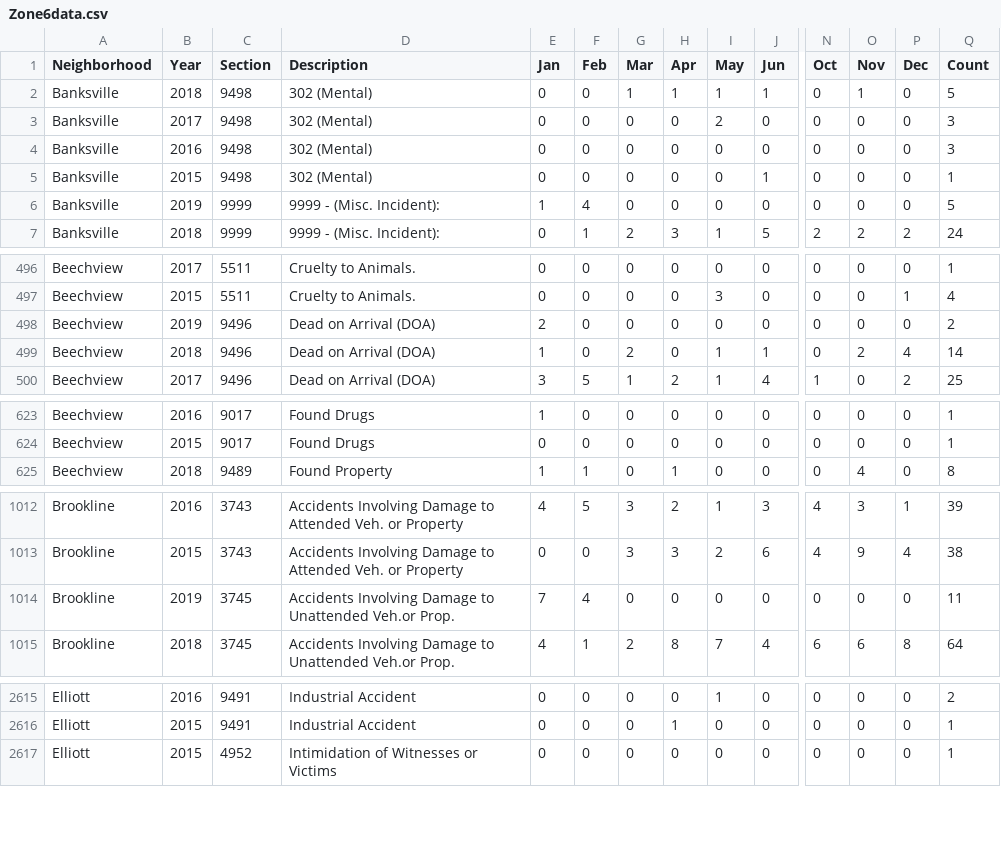
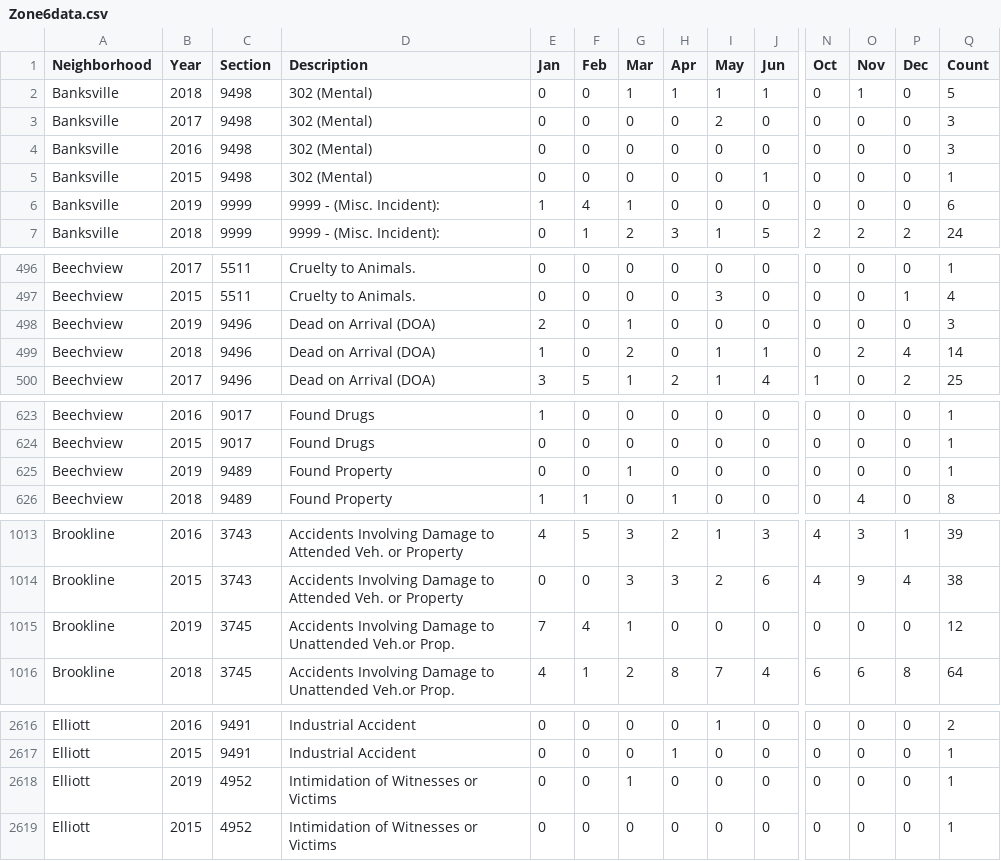
Before and after one commit to mhowe0422/mhowe0422.github.io, a CSV file: Zone6/Zone6data.csv, drawn as a sheet; only a part is shown, gaps mark what is left out; addresses are those after the commit; rows hold the shown columns only; the diff covers the shown part only; the diff names each change by its address in the sheet, - before the commit and + after, or states it on an @@ line.

```diff
--- a/Zone6/Zone6data.csv
+++ b/Zone6/Zone6data.csv
-G6 (Mar): 0
+G6 (Mar): 1
-Q6 (Count): 5
+Q6 (Count): 6
-G498 (Mar): 0
+G498 (Mar): 1
-Q498 (Count): 2
+Q498 (Count): 3
+row 625: Beechview | 2019 | 9489 | Found Property | 0 | 0 | 1 | 0 | 0 | 0 | 0 | 0 | 0 | 1
-G1015 (Mar): 0
+G1015 (Mar): 1
-Q1015 (Count): 11
+Q1015 (Count): 12
+row 2618: Elliott | 2019 | 4952 | Intimidation of Witnesses or Victims | 0 | 0 | 1 | 0 | 0 | 0 | 0 | 0 | 0 | 1
```
Also changed, not shown: 1 moved row and 8 edited cells elsewhere in this file, 1 other file.
